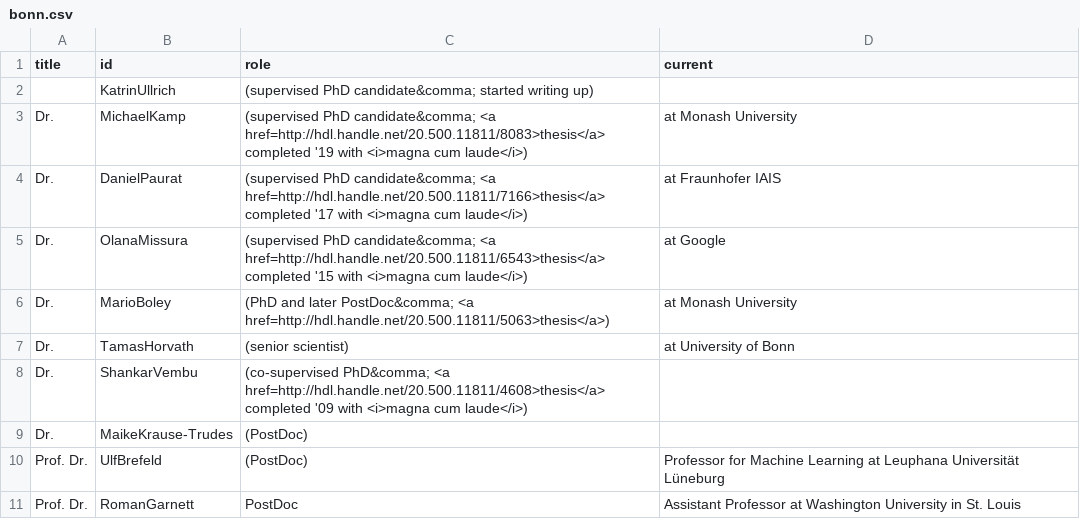
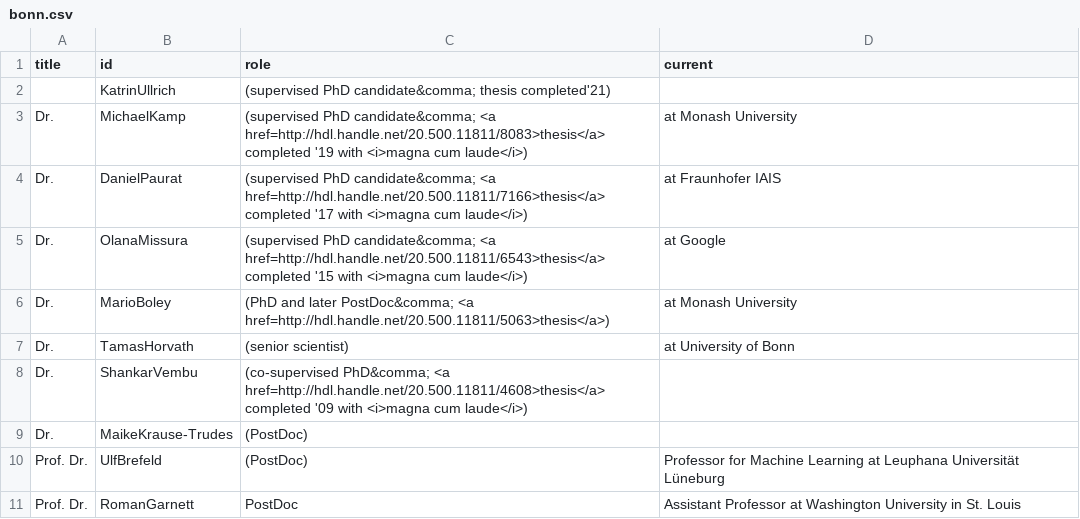
Before and after one commit to ml-tuw/ml-tuw.github.io, a CSV file: _data/group/bonn.csv, drawn as a sheet.

Commit message:
~~

```diff
--- a/_data/group/bonn.csv
+++ b/_data/group/bonn.csv
@@ -1,3 +1,3 @@
 title,id,role,current
-,KatrinUllrich, (supervised PhD candidate&comma; started writing up),
+,KatrinUllrich, (supervised PhD candidate&comma; thesis completed'21),
 Dr. ,MichaelKamp, (supervised PhD candidate&comma; <a href=http://hdl.handle.net/20.500.11811/8083>thesis</a> completed '19 with <i>magna cum laude</i>), at Monash University
```
